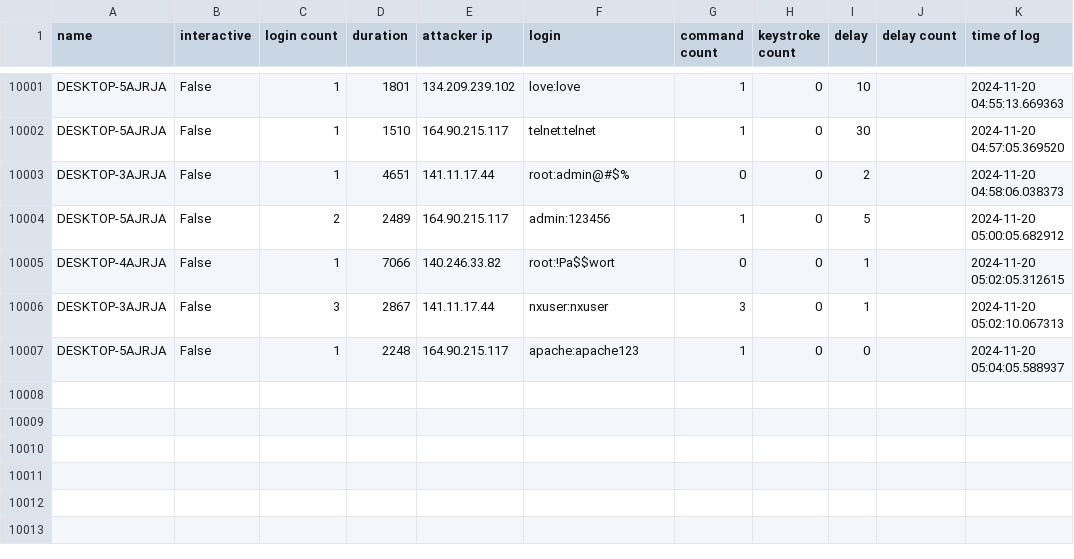
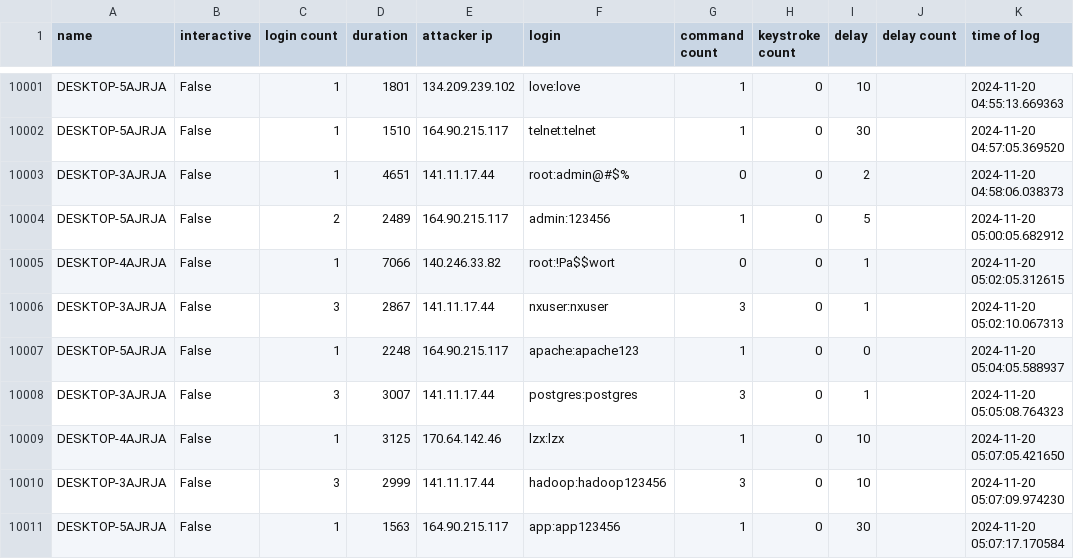
Before and after one commit to ryanfleming23/honeypot-group-1a, a CSV file: dat/delay2.csv, drawn as a sheet; only a part is shown, gaps mark what is left out.

Commit message:
auto commit Wed 20 Nov 2024 05:10:01 AM EST

```diff
--- a/dat/delay2.csv
+++ b/dat/delay2.csv
@@ -10007 +10007,5 @@ DESKTOP-3AJRJA,False,3,2867,141.11.17.44,nxuser:nxuser,3,0,1,,2024-11-20 05:02:1
 DESKTOP-5AJRJA,False,1,2248,164.90.215.117,apache:apache123,1,0,0,,2024-11-20 05:04:05.588937
+DESKTOP-3AJRJA,False,3,3007,141.11.17.44,postgres:postgres,3,0,1,,2024-11-20 05:05:08.764323
+DESKTOP-4AJRJA,False,1,3125,170.64.142.46,lzx:lzx,1,0,10,,2024-11-20 05:07:05.421650
+DESKTOP-3AJRJA,False,3,2999,141.11.17.44,hadoop:hadoop123456,3,0,10,,2024-11-20 05:07:09.974230
+DESKTOP-5AJRJA,False,1,1563,164.90.215.117,app:app123456,1,0,30,,2024-11-20 05:07:17.170584
```
